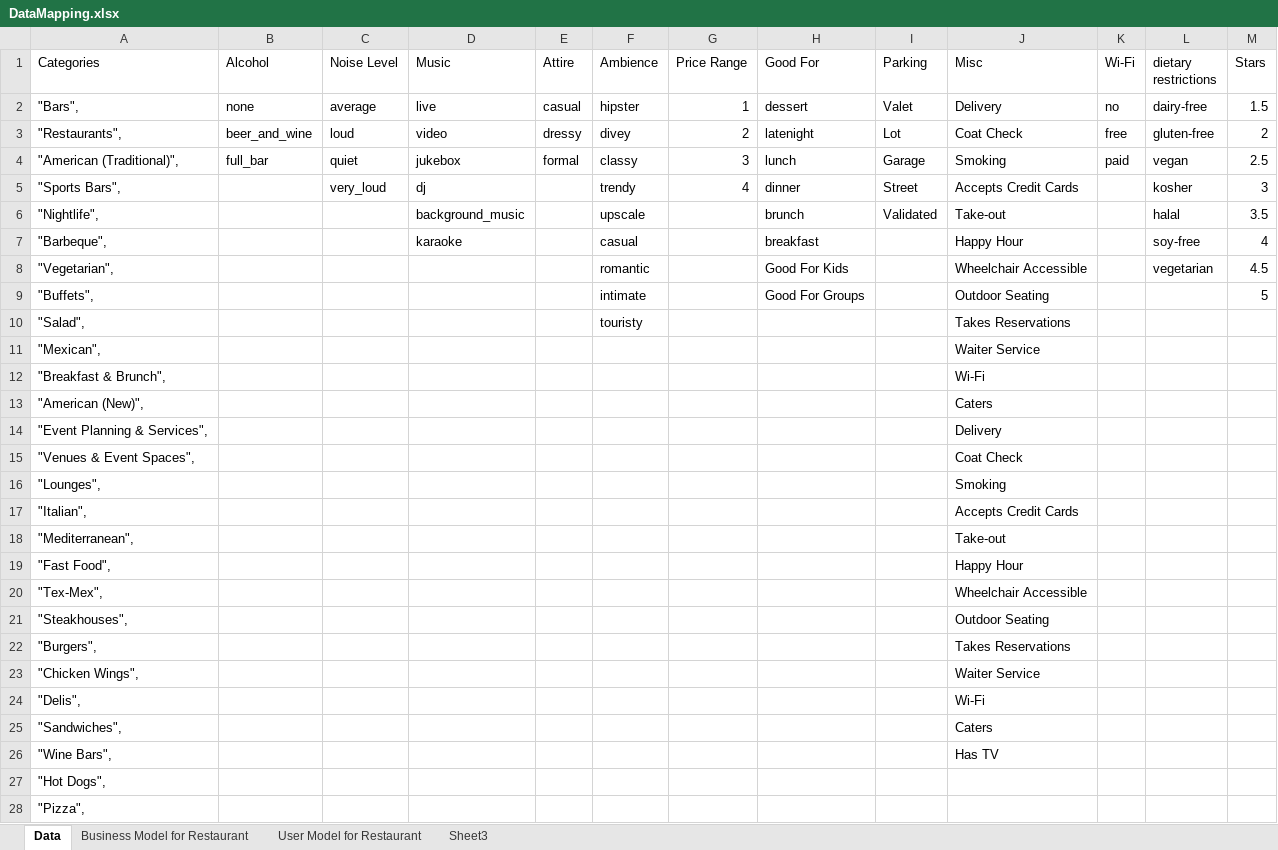
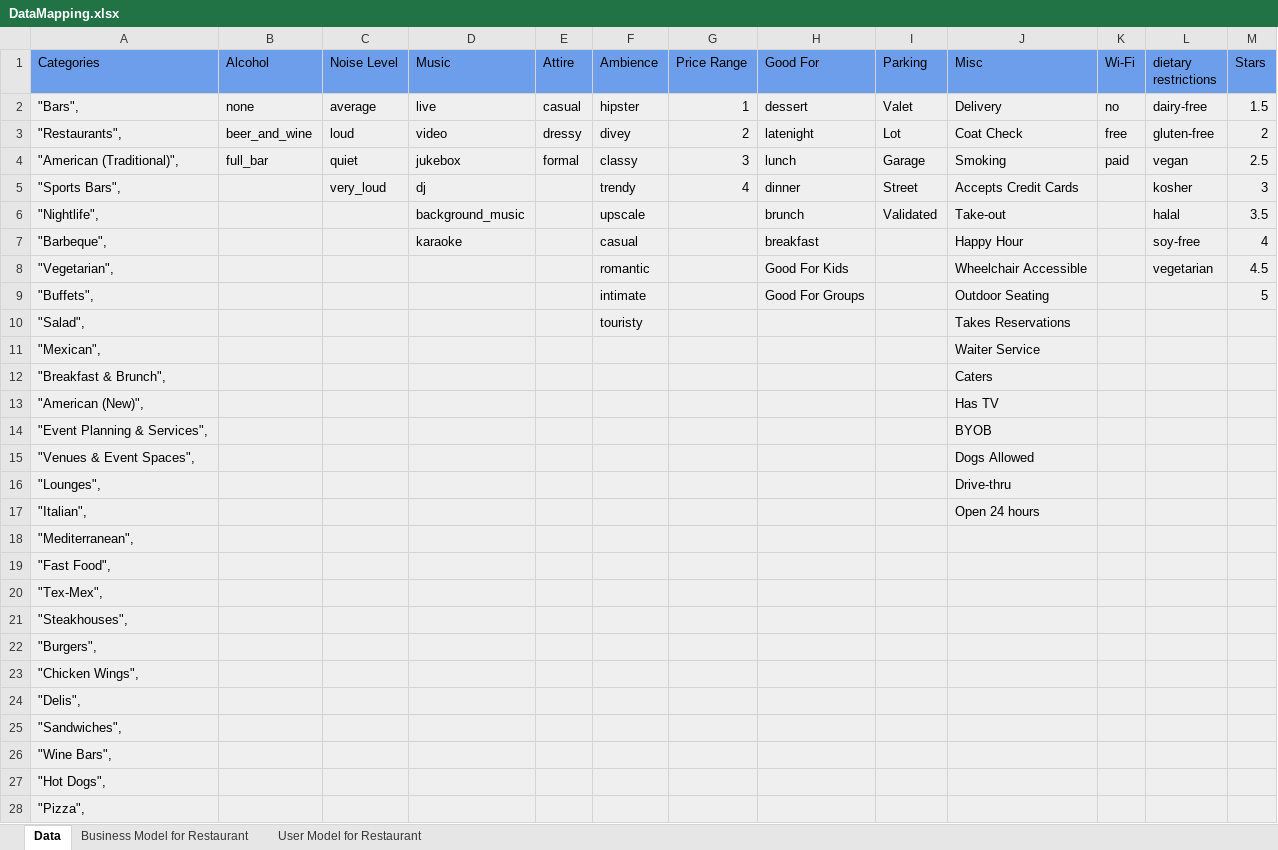
Before and after one commit to rohitbegani/FAIproject-CS5100, an Excel workbook: docs/DataMapping.xlsx, sheet Data, drawn as a sheet; only a part is shown; values as stored, in another font and other column widths than the file's, no borders; charts and pictures and conditional formats not drawn; the diff covers the shown part only; the diff names each change by its address in the sheet, - before the commit and + after, or states it on an @@ line.

Commit message:
Updating the excel sheet

```diff
--- a/docs/DataMapping.xlsx (sheet Data)
+++ b/docs/DataMapping.xlsx (sheet Data)
-sheet tab: Sheet3
-A1:M1 fill: none
+A1:M1 fill: #6D9EEB
-A2:M28 fill: none
+A2:M28 fill: #EFEFEF
-J12 (Misc): Wi-Fi
+J12 (Misc): Caters
-J13 (Misc): Caters
+J13 (Misc): Has TV
-J14 (Misc): Delivery
+J14 (Misc): BYOB
-J15 (Misc): Coat Check
+J15 (Misc): Dogs Allowed
-J16 (Misc): Smoking
+J16 (Misc): Drive-thru
-J17 (Misc): Accepts Credit Cards
+J17 (Misc): Open 24 hours
-J18 (Misc): Take-out
+J18 (Misc): (empty)
-J19 (Misc): Happy Hour
+J19 (Misc): (empty)
-J20 (Misc): Wheelchair Accessible
+J20 (Misc): (empty)
-J21 (Misc): Outdoor Seating
+J21 (Misc): (empty)
-J22 (Misc): Takes Reservations
+J22 (Misc): (empty)
-J23 (Misc): Waiter Service
+J23 (Misc): (empty)
-J24 (Misc): Wi-Fi
+J24 (Misc): (empty)
-J25 (Misc): Caters
+J25 (Misc): (empty)
-J26 (Misc): Has TV
+J26 (Misc): (empty)
```
Also changed, not shown: cell formats elsewhere in this sheet, sheet User Model for Restaurant, sheet Business Model for Restaurant, formulas that keep their value, charts or pictures.
